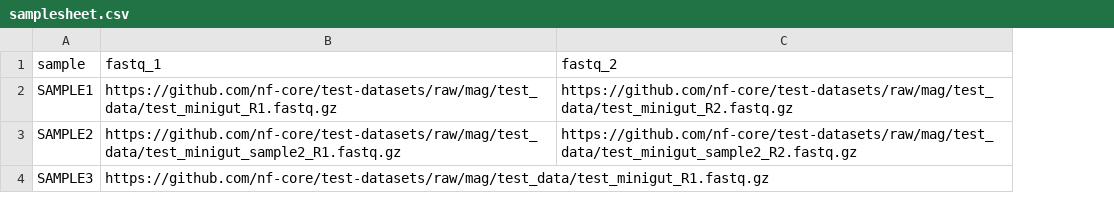
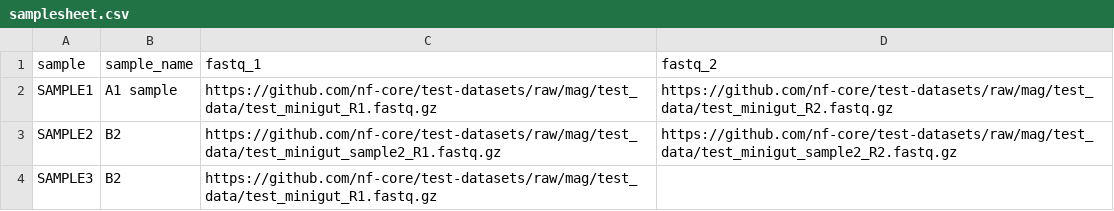
Before and after one commit to phac-nml/speciesabundance, a CSV file: assets/samplesheet.csv, drawn as a sheet; the diff names each change by its address in the sheet, - before the commit and + after, or states it on an @@ line.

```diff
--- a/assets/samplesheet.csv
+++ b/assets/samplesheet.csv
+column B (sample_name), rows 2-4: A1 sample | B2 | B2
```
Also changed, not shown: 4 other files.
